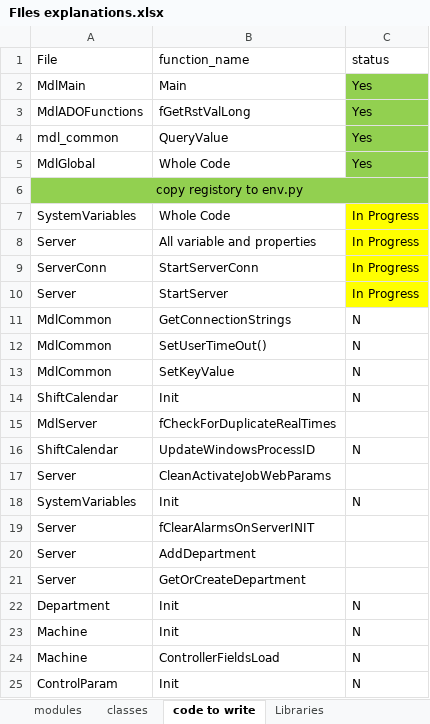
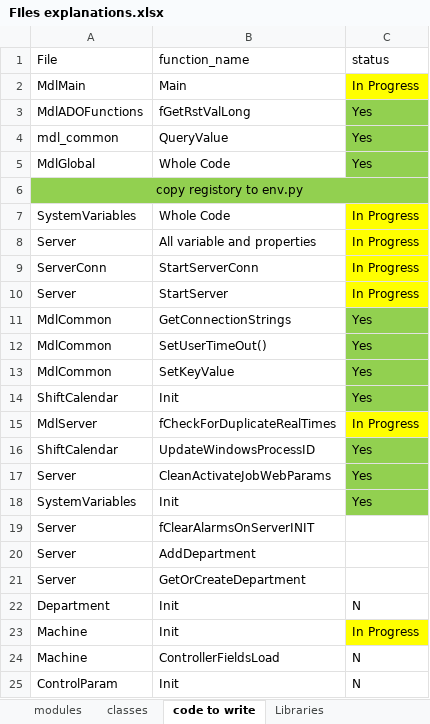
Before and after one commit to aatiff56/vb6-to-python, an Excel workbook: code explanation/FIles explanations.xlsx, sheet code to write, drawn as a sheet; only a part is shown; values as stored, in another font and other column widths than the file's, no borders; the diff names each change by its address in the sheet, - before the commit and + after, or states it on an @@ line.

```diff
--- a/code explanation/FIles explanations.xlsx (sheet code to write)
+++ b/code explanation/FIles explanations.xlsx (sheet code to write)
-C2 (status): Yes
+C2 (status): In Progress
-C2 fill: #92D050
+C2 fill: #FFFF00
-C11:C14 (status): N
+C11:C14 (status): Yes
-C11:C14 fill: none
+C11:C14 fill: #92D050
-C15 (status): (empty)
+C15 (status): In Progress
-C15 fill: none
+C15 fill: #FFFF00
-C16 (status): N
+C16 (status): Yes
-C16:C18 fill: none
+C16:C18 fill: #92D050
-C17 (status): (empty)
+C17 (status): Yes
-C18 (status): N
+C18 (status): Yes
-C23 (status): N
+C23 (status): In Progress
-C23 fill: none
+C23 fill: #FFFF00
```
Also changed, not shown: 32 other files.
